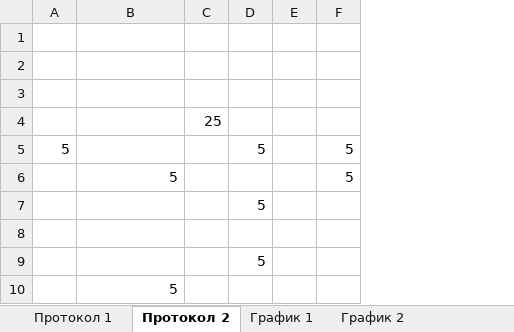
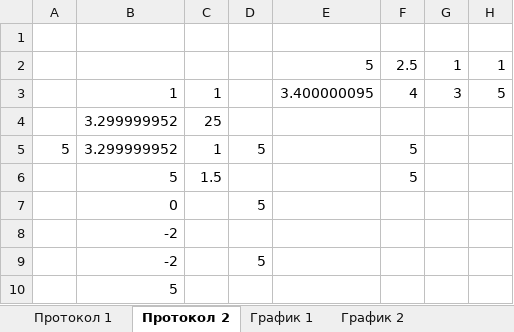
Before and after one commit to AlexAkatyev/imp21, an Excel workbook: rec3.xlsm, sheet Протокол 2, drawn as a sheet; values as stored, in another font and other column widths than the file's, no borders; charts and pictures not drawn; removed rows and columns are numbered as before the commit, all else as after; the diff names each change by its address in the sheet, - before the commit and + after, or states it on an @@ line.

```diff
--- a/rec3.xlsm (sheet Протокол 2)
+++ b/rec3.xlsm (sheet Протокол 2)
-column E, empty
+column E, rows 2-3: 5 | 3.400000095
+column G, rows 2-3: 1 | 3
+column H, rows 2-3: 1 | 5
-row 2: (empty)
+row 2:  |  |  |  | 5 | 2.5 | 1 | 1
-row 3: (empty)
+row 3:  | 1 | 1 |  | 3.400000095 | 4 | 3 | 5
-B4:B5: (empty)
+B4:B5: 3.299999952
-C5: (empty)
+C5: 1
-C6: (empty)
+C6: 1.5
-B7: (empty)
+B7: 0
-B8:B9: (empty)
+B8:B9: -2
```
Also changed, not shown: sheet График 1, sheet Протокол 1, sheet Настройки, charts or pictures.
